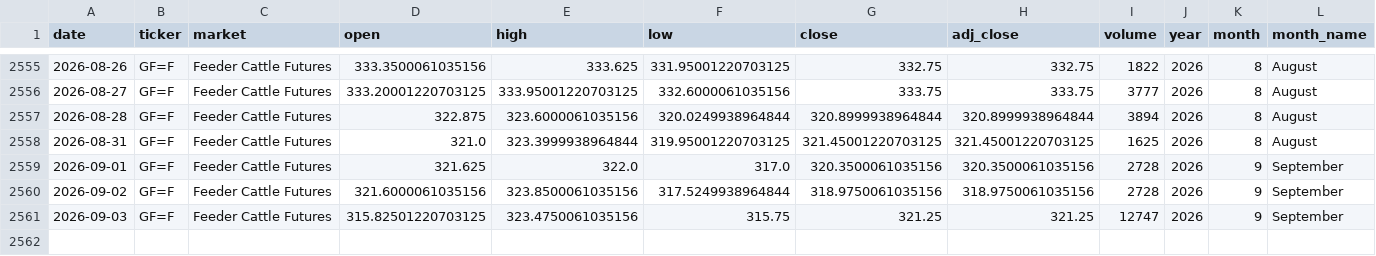
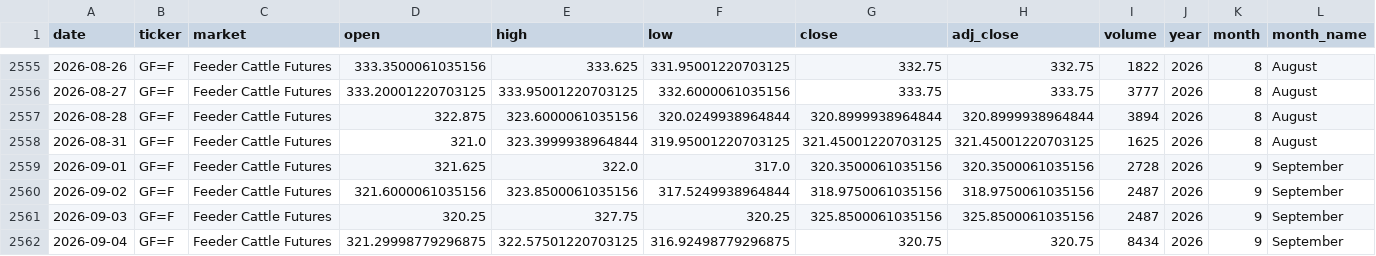
Before and after one commit to franciscomoreno-nicesa/cattle-futures-prices, a CSV file: data/feeder_cattle.csv, drawn as a sheet; only a part is shown, gaps mark what is left out; rows hold the shown columns only; the diff names each change by its address in the sheet, - before the commit and + after, or states it on an @@ line.

```diff
--- a/data/feeder_cattle.csv
+++ b/data/feeder_cattle.csv
-I2560 (volume): 2728
+I2560 (volume): 2487
-D2561 (open): 315.82501220703125
+D2561 (open): 320.25
-E2561 (high): 323.4750061035156
+E2561 (high): 327.75
-F2561 (low): 315.75
+F2561 (low): 320.25
-G2561 (close): 321.25
+G2561 (close): 325.8500061035156
-H2561 (adj_close): 321.25
+H2561 (adj_close): 325.8500061035156
-I2561 (volume): 12747
+I2561 (volume): 2487
+row 2562: 2026-09-04 | GF=F | Feeder Cattle Futures | 321.29998779296875 | 322.57501220703125 | 316.92498779296875 | 320.75 | 320.75 | 8434 | 2026 | 9 | September
```
Also changed, not shown: data/cattle_futures_combined.csv, data/live_cattle.csv.
